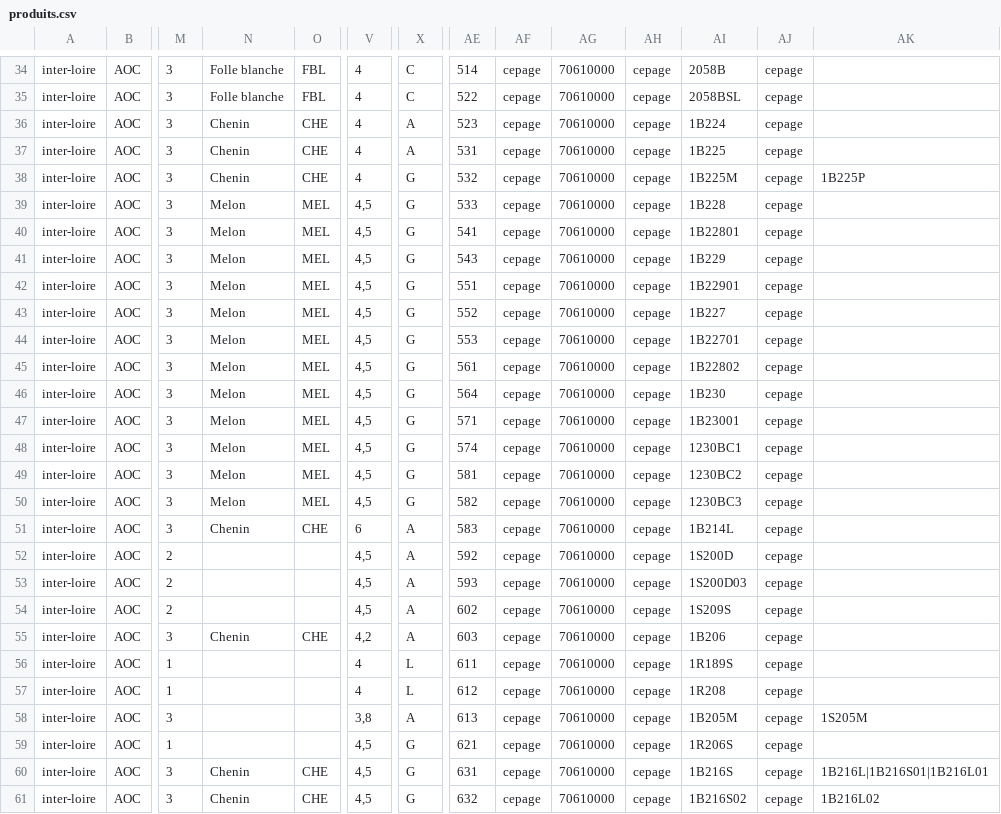
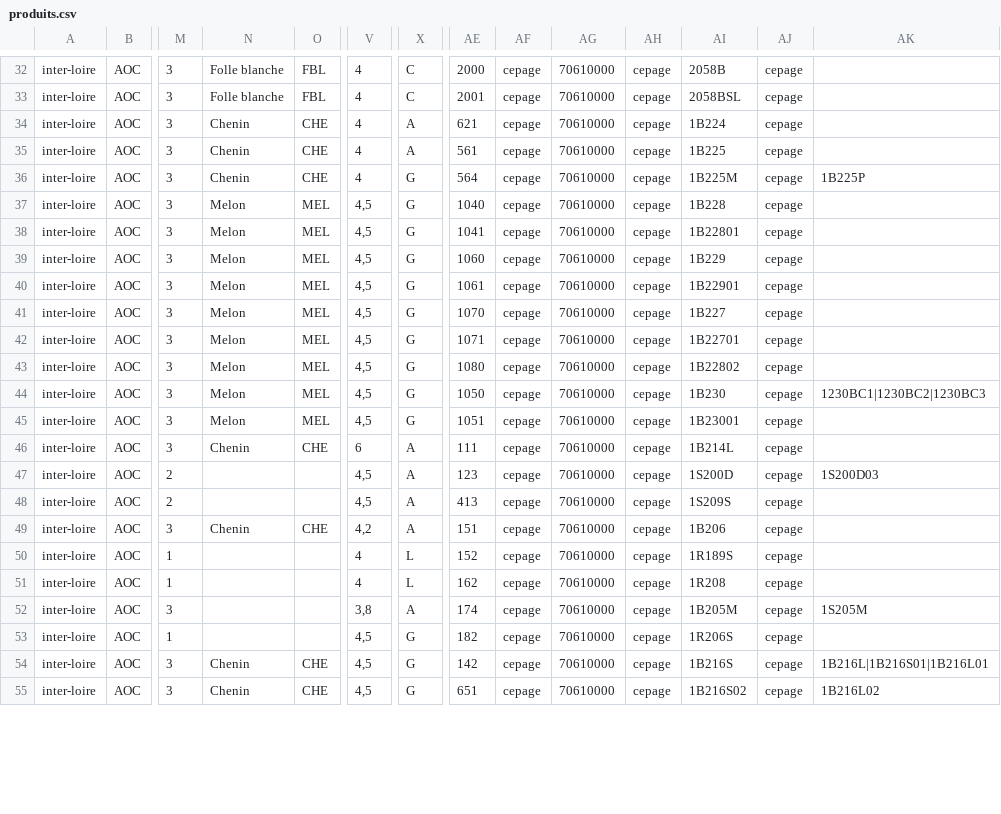
Before and after one commit to 24eme/giilda, a CSV file: project/data/import/configuration/produits.csv, drawn as a sheet; only a part is shown, gaps mark what is left out; removed rows and columns are numbered as before the commit, all else as after; rows hold the shown columns only; the diff covers the shown part only; the diff names each change by its address in the sheet, - before the commit and + after, or states it on an @@ line.

Commit message:
Catalogue produit correction des codes inter-loire qui n'étaient pas bon + dédoublonnage de certains produits

```diff
--- a/project/data/import/configuration/produits.csv
+++ b/project/data/import/configuration/produits.csv
-AE32: 514
+AE32: 2000
-AE33: 522
+AE33: 2001
-AE34: 523
+AE34: 621
-AE35: 531
+AE35: 561
-AE36: 532
+AE36: 564
-AE37: 533
+AE37: 1040
-AE38: 541
+AE38: 1041
-AE39: 543
+AE39: 1060
-AE40: 551
+AE40: 1061
-AE41: 552
+AE41: 1070
-AE42: 553
+AE42: 1071
-AE43: 561
+AE43: 1080
-AE44: 564
+AE44: 1050
-AK44: (empty)
+AK44: 1230BC1|1230BC2|1230BC3
-AE45: 571
+AE45: 1051
-row 48: inter-loire | AOC | 3 | Melon | MEL | 4,5 | G | 574 | cepage | 70610000 | cepage | 1230BC1 | cepage
-row 49: inter-loire | AOC | 3 | Melon | MEL | 4,5 | G | 581 | cepage | 70610000 | cepage | 1230BC2 | cepage
-row 50: inter-loire | AOC | 3 | Melon | MEL | 4,5 | G | 582 | cepage | 70610000 | cepage | 1230BC3 | cepage
-AE46: 583
+AE46: 111
-AE47: 592
+AE47: 123
-AK47: (empty)
+AK47: 1S200D03
-row 53: inter-loire | AOC | 2 |  |  | 4,5 | A | 593 | cepage | 70610000 | cepage | 1S200D03 | cepage
-AE48: 602
+AE48: 413
-AE49: 603
+AE49: 151
-AE50: 611
+AE50: 152
-AE51: 612
+AE51: 162
-AE52: 613
+AE52: 174
-AE53: 621
+AE53: 182
-AE54: 631
+AE54: 142
-AE55: 632
+AE55: 651
```
Also changed, not shown: 2 removed rows and 46 edited cells elsewhere in this file.
